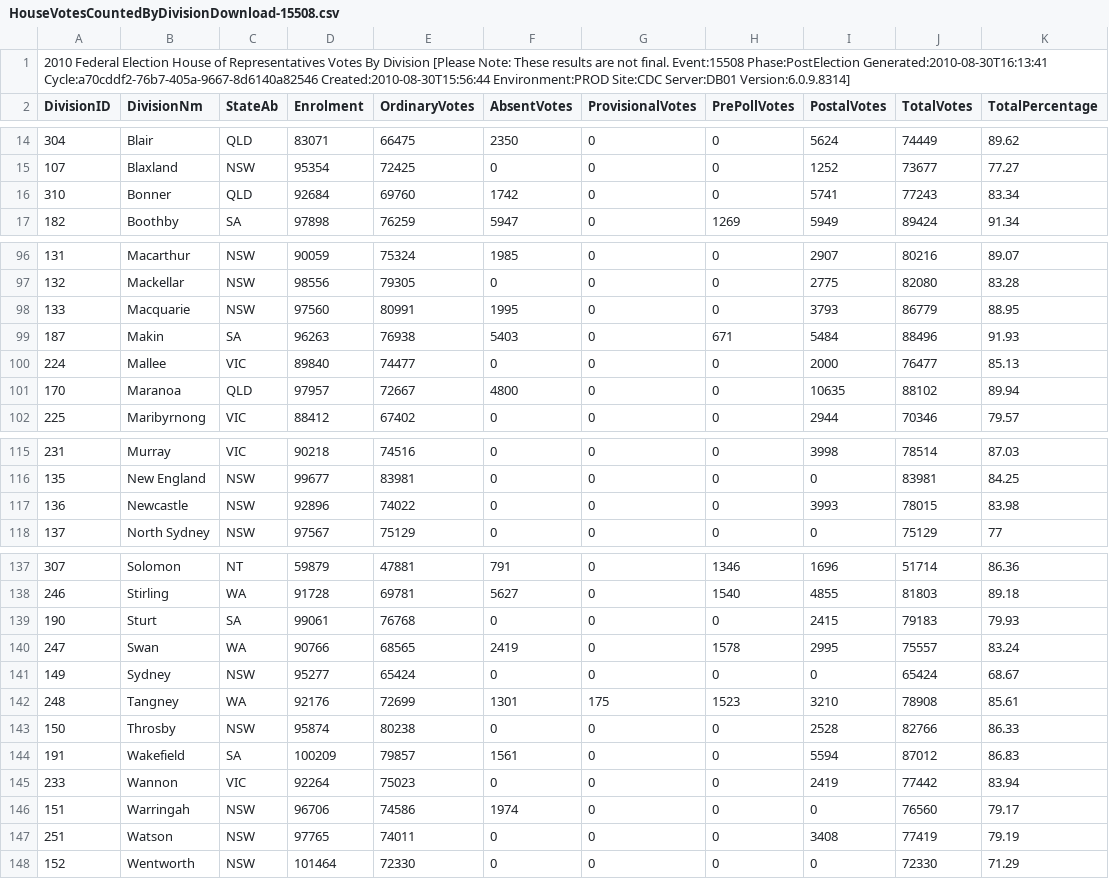
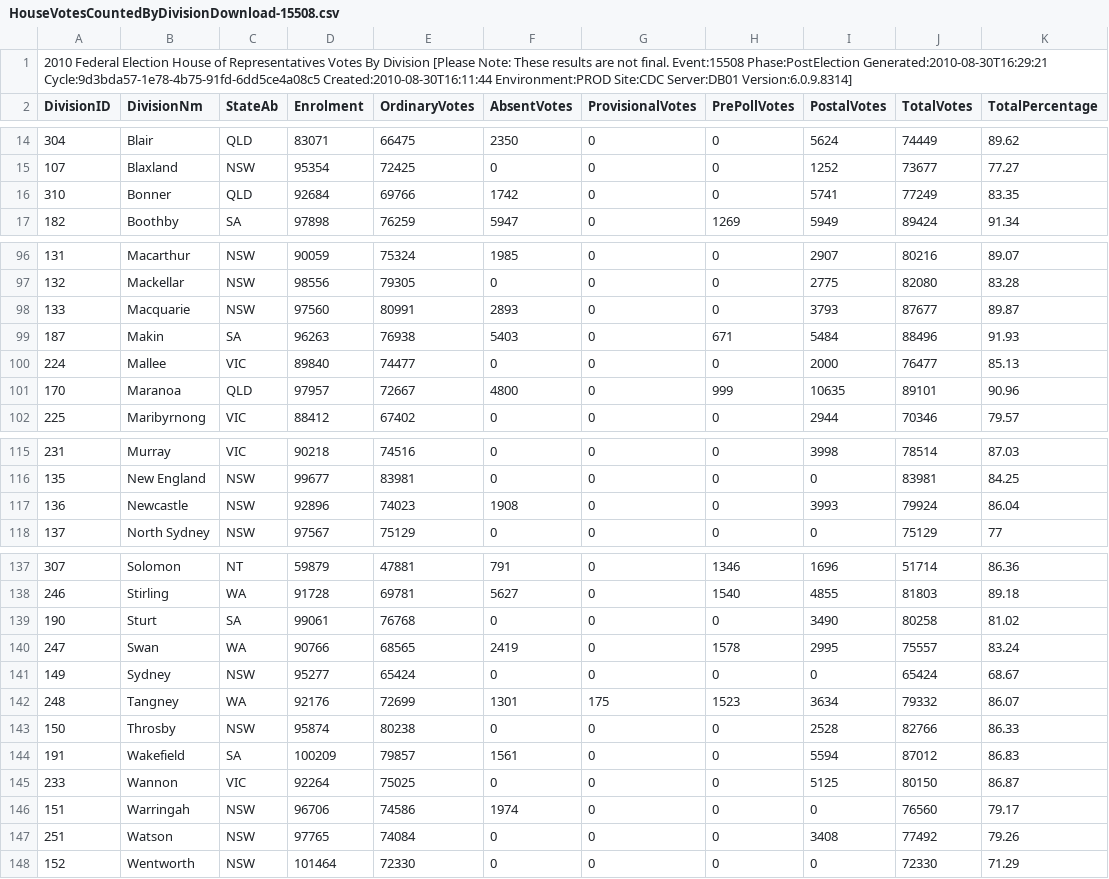
Before and after one commit to d1b/AustralianFederalElection2010CSV, a CSV file: HouseVotesCountedByDivisionDownload-15508.csv, drawn as a sheet; only a part is shown, gaps mark what is left out; the diff covers the shown part only.

```diff
--- a/HouseVotesCountedByDivisionDownload-15508.csv
+++ b/HouseVotesCountedByDivisionDownload-15508.csv
@@ -1,2 +1,2 @@
-2010 Federal Election House of Representatives Votes By Division [Please Note: These results are not final. Event:15508 Phase:PostElection Generated:2010-08-30T16:13:41 Cycle:a70cddf2-76b7-405a-9667-8d6140a82546 Created:2010-08-30T15:56:44 Environment:PROD Site:CDC Server:DB01 Version:6.0.9.8314]
+2010 Federal Election House of Representatives Votes By Division [Please Note: These results are not final. Event:15508 Phase:PostElection Generated:2010-08-30T16:29:21 Cycle:9d3bda57-1e78-4b75-91fd-6dd5ce4a08c5 Created:2010-08-30T16:11:44 Environment:PROD Site:CDC Server:DB01 Version:6.0.9.8314]
 DivisionID,DivisionNm,StateAb,Enrolment,OrdinaryVotes,AbsentVotes,ProvisionalVotes,PrePollVotes,PostalVotes,TotalVotes,TotalPercentage
@@ -15,3 +15,3 @@ DivisionID,DivisionNm,StateAb,Enrolment,OrdinaryVotes,AbsentVotes,ProvisionalVot
 107,Blaxland,NSW,95354,72425,0,0,0,1252,73677,77.27
-310,Bonner,QLD,92684,69760,1742,0,0,5741,77243,83.34
+310,Bonner,QLD,92684,69766,1742,0,0,5741,77249,83.35
 182,Boothby,SA,97898,76259,5947,0,1269,5949,89424,91.34
@@ -97,6 +97,6 @@ DivisionID,DivisionNm,StateAb,Enrolment,OrdinaryVotes,AbsentVotes,ProvisionalVot
 132,Mackellar,NSW,98556,79305,0,0,0,2775,82080,83.28
-133,Macquarie,NSW,97560,80991,1995,0,0,3793,86779,88.95
+133,Macquarie,NSW,97560,80991,2893,0,0,3793,87677,89.87
 187,Makin,SA,96263,76938,5403,0,671,5484,88496,91.93
 224,Mallee,VIC,89840,74477,0,0,0,2000,76477,85.13
-170,Maranoa,QLD,97957,72667,4800,0,0,10635,88102,89.94
+170,Maranoa,QLD,97957,72667,4800,0,999,10635,89101,90.96
 225,Maribyrnong,VIC,88412,67402,0,0,0,2944,70346,79.57
@@ -116,3 +116,3 @@ DivisionID,DivisionNm,StateAb,Enrolment,OrdinaryVotes,AbsentVotes,ProvisionalVot
 135,New England,NSW,99677,83981,0,0,0,0,83981,84.25
-136,Newcastle,NSW,92896,74022,0,0,0,3993,78015,83.98
+136,Newcastle,NSW,92896,74023,1908,0,0,3993,79924,86.04
 137,North Sydney,NSW,97567,75129,0,0,0,0,75129,77
@@ -138,11 +138,11 @@ DivisionID,DivisionNm,StateAb,Enrolment,OrdinaryVotes,AbsentVotes,ProvisionalVot
 246,Stirling,WA,91728,69781,5627,0,1540,4855,81803,89.18
-190,Sturt,SA,99061,76768,0,0,0,2415,79183,79.93
+190,Sturt,SA,99061,76768,0,0,0,3490,80258,81.02
 247,Swan,WA,90766,68565,2419,0,1578,2995,75557,83.24
 149,Sydney,NSW,95277,65424,0,0,0,0,65424,68.67
-248,Tangney,WA,92176,72699,1301,175,1523,3210,78908,85.61
+248,Tangney,WA,92176,72699,1301,175,1523,3634,79332,86.07
 150,Throsby,NSW,95874,80238,0,0,0,2528,82766,86.33
 191,Wakefield,SA,100209,79857,1561,0,0,5594,87012,86.83
-233,Wannon,VIC,92264,75023,0,0,0,2419,77442,83.94
+233,Wannon,VIC,92264,75025,0,0,0,5125,80150,86.87
 151,Warringah,NSW,96706,74586,1974,0,0,0,76560,79.17
-251,Watson,NSW,97765,74011,0,0,0,3408,77419,79.19
+251,Watson,NSW,97765,74084,0,0,0,3408,77492,79.26
 152,Wentworth,NSW,101464,72330,0,0,0,0,72330,71.29
```
Also changed, not shown: 6 edited cells elsewhere in this file, HouseFirstPrefsByCandidateByVoteTypeDownload-15508.csv, HouseTcpByCandidateByVoteTypeDownload-15508.csv, 53 other files.
